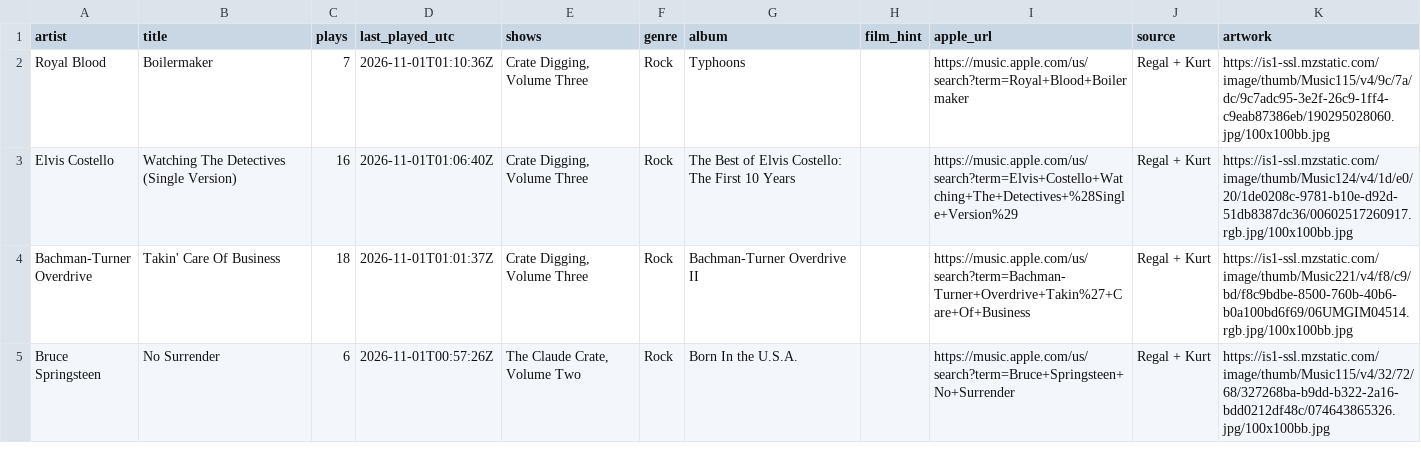
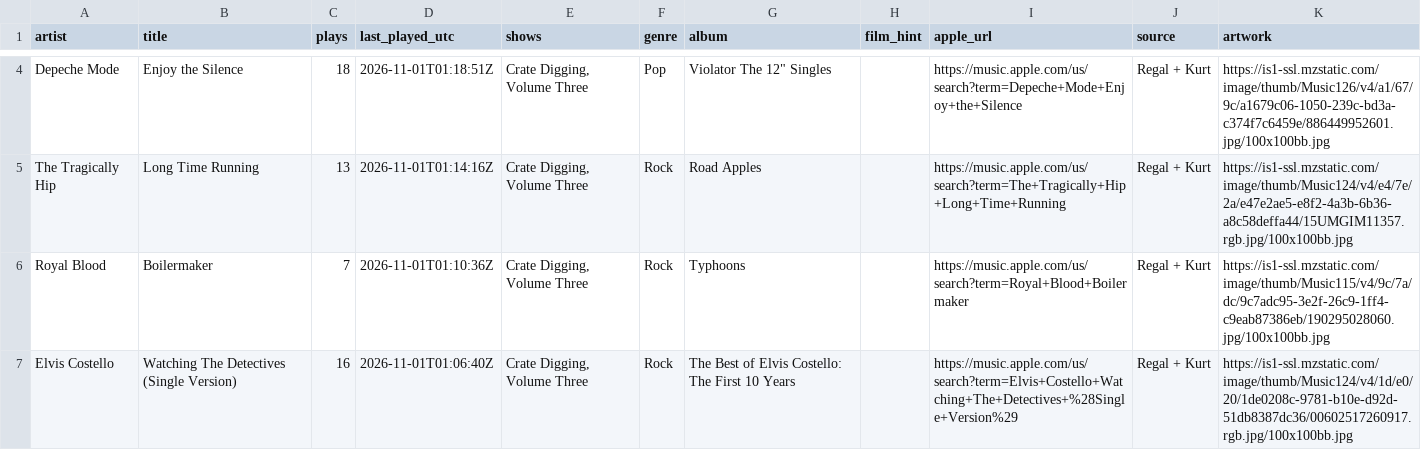
Before and after one commit to rs7hwfctnb-spec/dj-claude-schedule, a CSV file: data/tracks.csv, drawn as a sheet; only a part is shown, gaps mark what is left out; the shorter side is filled out with more unchanged rows; the diff covers the shown part only.

```diff
--- a/data/tracks.csv
+++ b/data/tracks.csv
@@ -2 +4,3 @@ artist,title,plays,last_played_utc,shows,genre,album,film_hint,apple_url,source,
+Depeche Mode,Enjoy the Silence,18,2026-11-01T01:18:51Z,"Crate Digging, Volume Three",Pop,"Violator  The 12"" Singles",,https://music.apple.com/us/search?term=Depeche+Mode+Enjoy+the+Silence,Regal + Kurt,https://is1-ssl.mzstatic.com/image/thumb/Music126/v4/a1/67/9c/a1679c06-1050-239c-bd3a-c374f7c6459e/886449952601.jpg/100x100bb.jpg
+The Tragically Hip,Long Time Running,13,2026-11-01T01:14:16Z,"Crate Digging, Volume Three",Rock,Road Apples,,https://music.apple.com/us/search?term=The+Tragically+Hip+Long+Time+Running,Regal + Kurt,https://is1-ssl.mzstatic.com/image/thumb/Music124/v4/e4/7e/2a/e47e2ae5-e8f2-4a3b-6b36-a8c58deffa44/15UMGIM11357.rgb.jpg/100x100bb.jpg
 Royal Blood,Boilermaker,7,2026-11-01T01:10:36Z,"Crate Digging, Volume Three",Rock,Typhoons,,https://music.apple.com/us/search?term=Royal+Blood+Boilermaker,Regal + Kurt,https://is1-ssl.mzstatic.com/image/thumb/Music115/v4/9c/7a/dc/9c7adc95-3e2f-26c9-1ff4-c9eab87386eb/190295028060.jpg/100x100bb.jpg
```
Also changed, not shown: 2 added rows and 4 removed rows elsewhere in this file, data/plays.csv.
